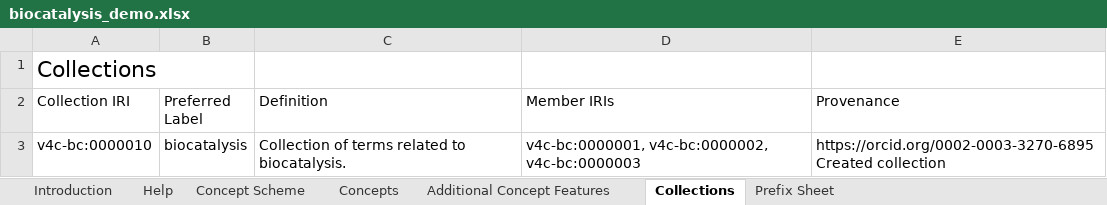
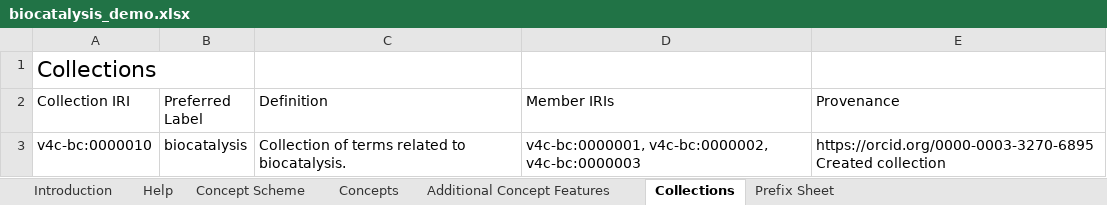
Before and after one commit to nfdi4cat/voc4cat-playground, an Excel workbook: inbox-excel-vocabs/biocatalysis_demo.xlsx, sheet Collections, drawn as a sheet; values as stored, in another font and other column widths than the file's, no borders; table styles not drawn; the diff names each change by its address in the sheet, - before the commit and + after, or states it on an @@ line.

Commit message:
fix: Provenance ORCID fixed

```diff
--- a/inbox-excel-vocabs/biocatalysis_demo.xlsx (sheet Collections)
+++ b/inbox-excel-vocabs/biocatalysis_demo.xlsx (sheet Collections)
-E3 (Provenance): https://orcid.org/0002-0003-3270-6895 Created collection
+E3 (Provenance): https://orcid.org/0000-0003-3270-6895 Created collection
```
Also changed, not shown: charts or pictures.
